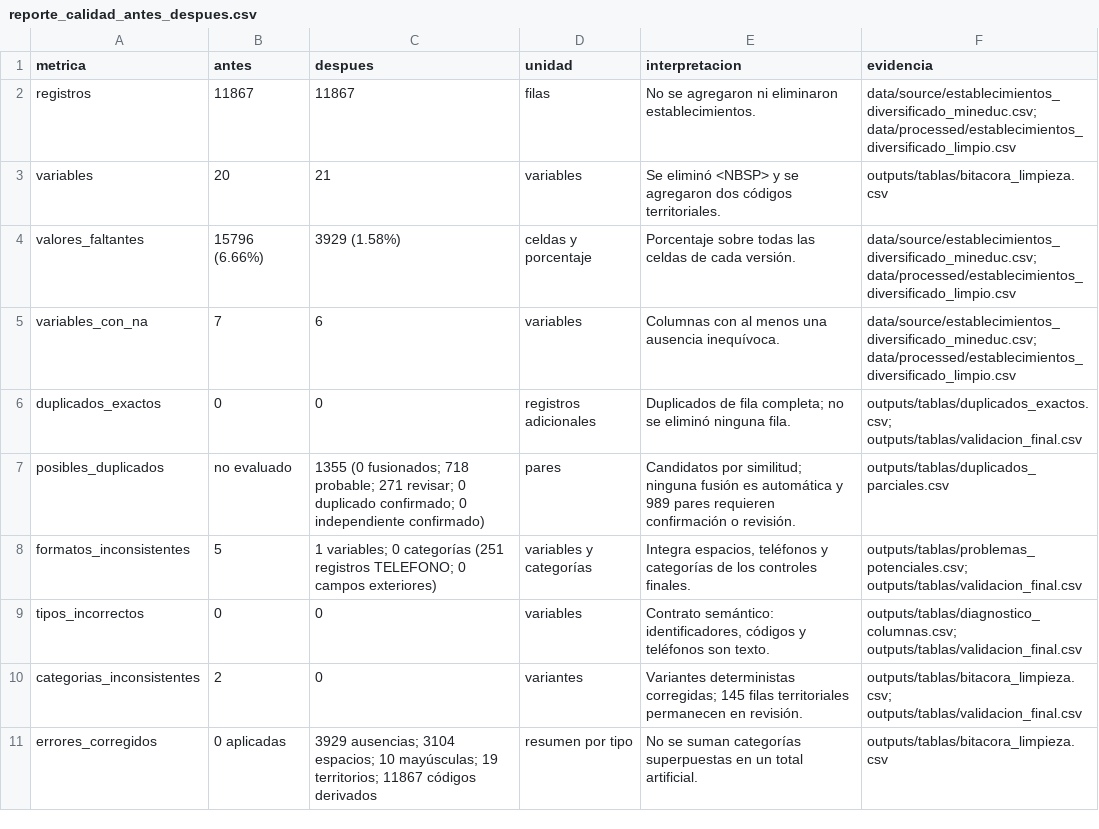
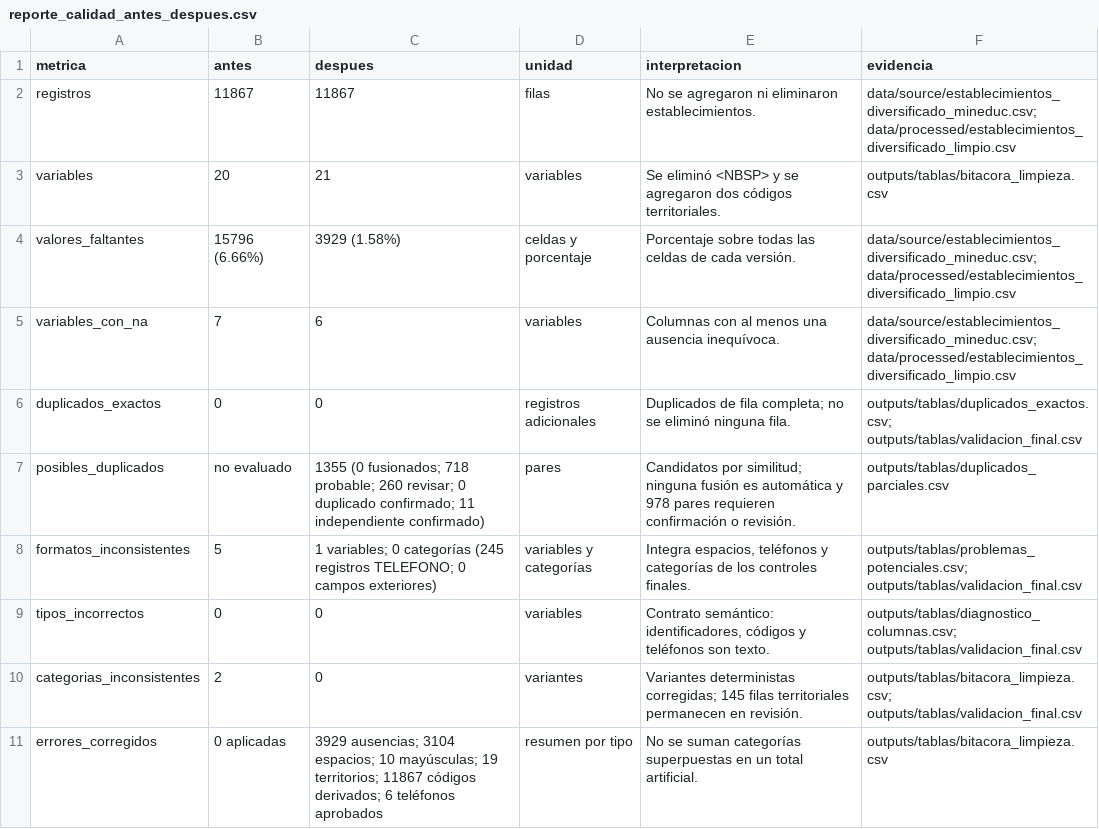
Before and after one commit to Qu3zada22/proyecto1-ds, a CSV file: outputs/tablas/reporte_calidad_antes_despues.csv, drawn as a sheet.

```diff
--- a/outputs/tablas/reporte_calidad_antes_despues.csv
+++ b/outputs/tablas/reporte_calidad_antes_despues.csv
@@ -6,6 +6,6 @@ variables_con_na,7,6,variables,Columnas con al menos una ausencia inequívoca.,d
 duplicados_exactos,0,0,registros adicionales,Duplicados de fila completa; no se eliminó ninguna fila.,outputs/tablas/duplicados_exactos.csv; outputs/tablas/validacion_final.csv
-posibles_duplicados,no evaluado,1355 (0 fusionados; 718 probable; 271 revisar; 0 duplicado confirmado; 0 independiente confirmado),pares,Candidatos por similitud; ninguna fusión es automática y 989 pares requieren confirmación o revisión.,outputs/tablas/duplicados_parciales.csv
-formatos_inconsistentes,5,1 variables; 0 categorías (251 registros TELEFONO; 0 campos exteriores),variables y categorías,"Integra espacios, teléfonos y categorías de los controles finales.",outputs/tablas/problemas_potenciales.csv; outputs/tablas/validacion_final.csv
+posibles_duplicados,no evaluado,1355 (0 fusionados; 718 probable; 260 revisar; 0 duplicado confirmado; 11 independiente confirmado),pares,Candidatos por similitud; ninguna fusión es automática y 978 pares requieren confirmación o revisión.,outputs/tablas/duplicados_parciales.csv
+formatos_inconsistentes,5,1 variables; 0 categorías (245 registros TELEFONO; 0 campos exteriores),variables y categorías,"Integra espacios, teléfonos y categorías de los controles finales.",outputs/tablas/problemas_potenciales.csv; outputs/tablas/validacion_final.csv
 tipos_incorrectos,0,0,variables,"Contrato semántico: identificadores, códigos y teléfonos son texto.",outputs/tablas/diagnostico_columnas.csv; outputs/tablas/validacion_final.csv
 categorias_inconsistentes,2,0,variantes,Variantes deterministas corregidas; 145 filas territoriales permanecen en revisión.,outputs/tablas/bitacora_limpieza.csv; outputs/tablas/validacion_final.csv
-errores_corregidos,0 aplicadas,3929 ausencias; 3104 espacios; 10 mayúsculas; 19 territorios; 11867 códigos derivados,resumen por tipo,No se suman categorías superpuestas en un total artificial.,outputs/tablas/bitacora_limpieza.csv
+errores_corregidos,0 aplicadas,3929 ausencias; 3104 espacios; 10 mayúsculas; 19 territorios; 11867 códigos derivados; 6 teléfonos aprobados,resumen por tipo,No se suman categorías superpuestas en un total artificial.,outputs/tablas/bitacora_limpieza.csv
```
Also changed, not shown: outputs/tablas/bitacora_limpieza.csv, outputs/tablas/duplicados_parciales.csv, 36 other files.
